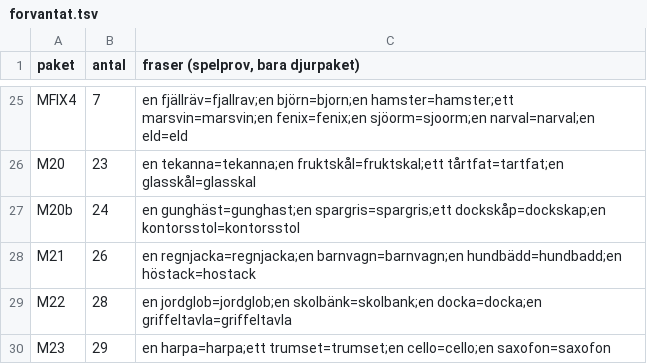
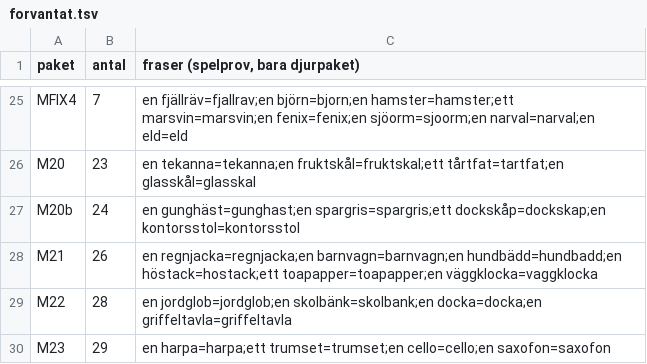
Before and after one commit to christofferhedman87/trollpennan, a TSV file: rundor/R3F-modellserie/forvantat.tsv, drawn as a sheet; only a part is shown, gaps mark what is left out.

Commit message:
R3F underlag: MFIX5 i M21 (toapapper, sittsäck, väggklocka, pizzaskärare byter fil)

```diff
--- a/rundor/R3F-modellserie/forvantat.tsv
+++ b/rundor/R3F-modellserie/forvantat.tsv
@@ -27,3 +27,3 @@ M20	23	en tekanna=tekanna;en fruktskål=fruktskal;ett tårtfat=tartfat;en glassk
 M20b	24	en gunghäst=gunghast;en spargris=spargris;ett dockskåp=dockskap;en kontorsstol=kontorsstol
-M21	26	en regnjacka=regnjacka;en barnvagn=barnvagn;en hundbädd=hundbadd;en höstack=hostack
+M21	26	en regnjacka=regnjacka;en barnvagn=barnvagn;en hundbädd=hundbadd;en höstack=hostack;ett toapapper=toapapper;en väggklocka=vaggklocka
 M22	28	en jordglob=jordglob;en skolbänk=skolbank;en docka=docka;en griffeltavla=griffeltavla
```
Also changed, not shown: 2 other files.
